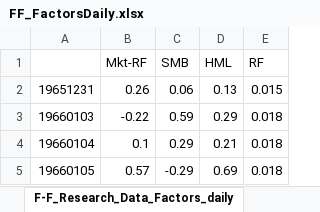
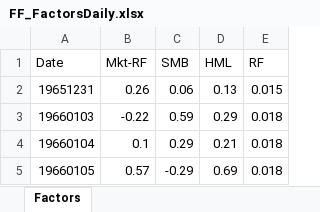
Before and after one commit to DoCoGu/EoFE_DCG_Springer, an Excel workbook: Data/FF_FactorsDaily.xlsx, sheet Factors, drawn as a sheet; only a part is shown; values as stored, in another font and other column widths than the file's, no borders; the diff names each change by its address in the sheet, - before the commit and + after, or states it on an @@ line.

```diff
--- a/Data/FF_FactorsDaily.xlsx (sheet Factors)
+++ b/Data/FF_FactorsDaily.xlsx (sheet Factors)
-sheet tab: F-F_Research_Data_Factors_daily
+sheet tab: Factors
-A1: (empty)
+A1: Date
```
Also changed, not shown: Data/Events.xlsx, Data/FF_FactorsLong.xlsx, 9 other files.
